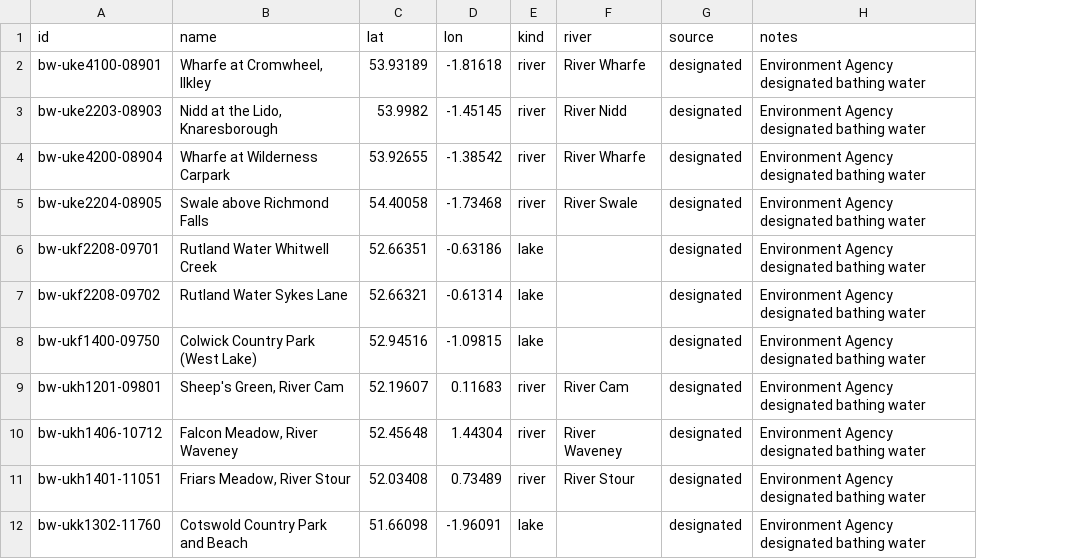
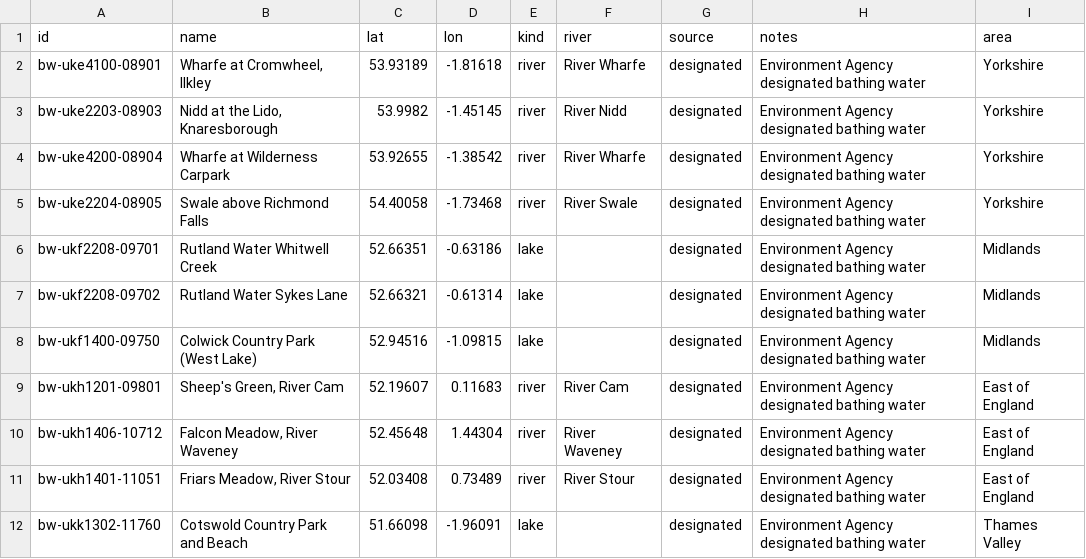
Before and after one commit to ethanbuckley/swimsignal, a CSV file: spots.csv, drawn as a sheet; only a part is shown; the diff names each change by its address in the sheet, - before the commit and + after, or states it on an @@ line.

```diff
--- a/spots.csv
+++ b/spots.csv
+column I (area), rows 2-12: Yorkshire | Yorkshire | Yorkshire | Yorkshire | Midlands | Midlands | Midlands | East of England | East of England | East of England | Thames Valley
```
Also changed, not shown: 6 other files.
